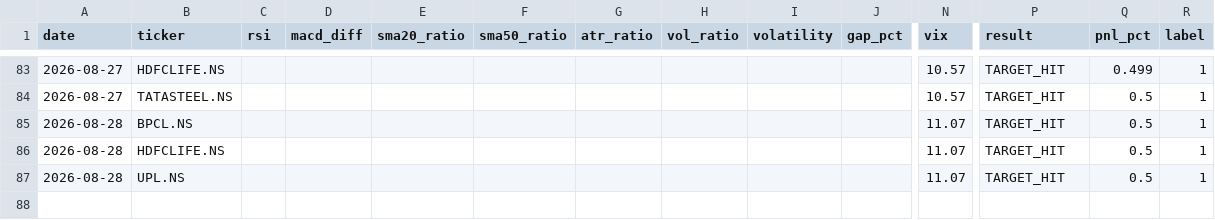
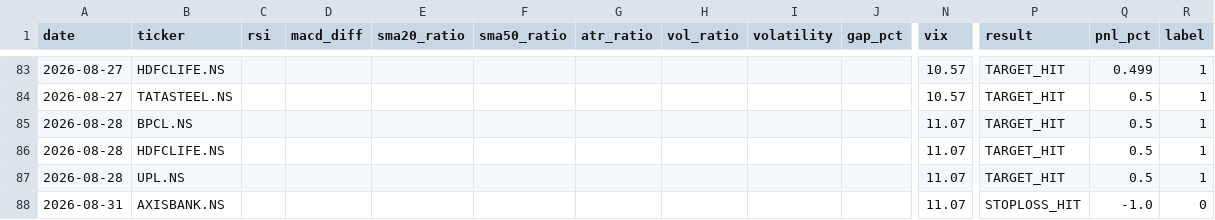
Before and after one commit to gangeshchawla/intraday-signals, a CSV file: logs/training_data.csv, drawn as a sheet; only a part is shown, gaps mark what is left out; rows hold the shown columns only; the diff names each change by its address in the sheet, - before the commit and + after, or states it on an @@ line.

Commit message:
📊 Auto-update logs/training_data.csv

```diff
--- a/logs/training_data.csv
+++ b/logs/training_data.csv
+row 88: 2026-08-31 | AXISBANK.NS |  |  |  |  |  |  |  |  | 11.07 | STOPLOSS_HIT | -1.0 | 0
```
